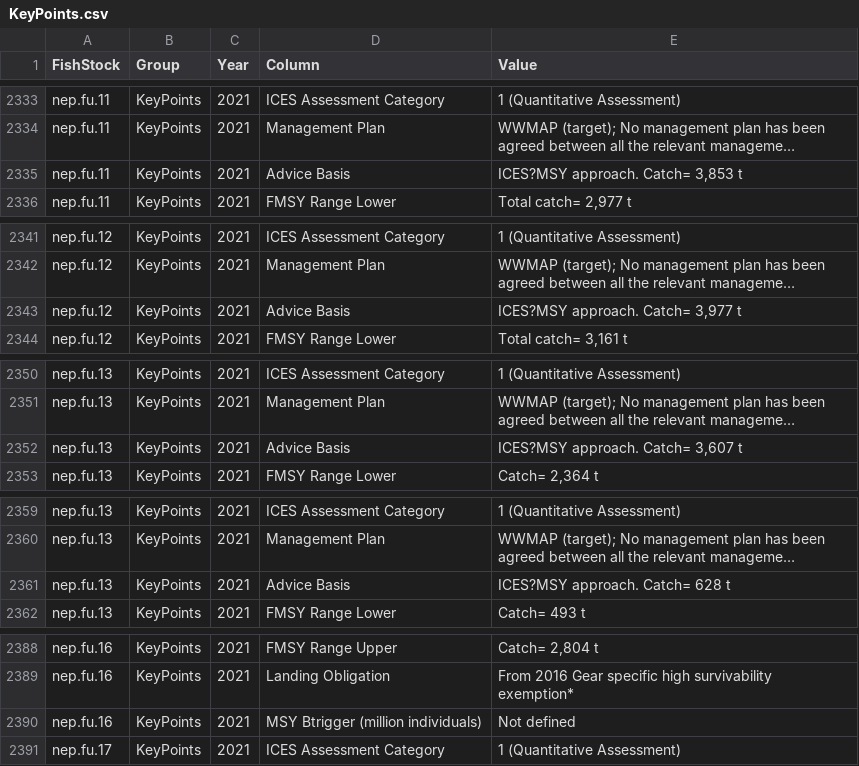
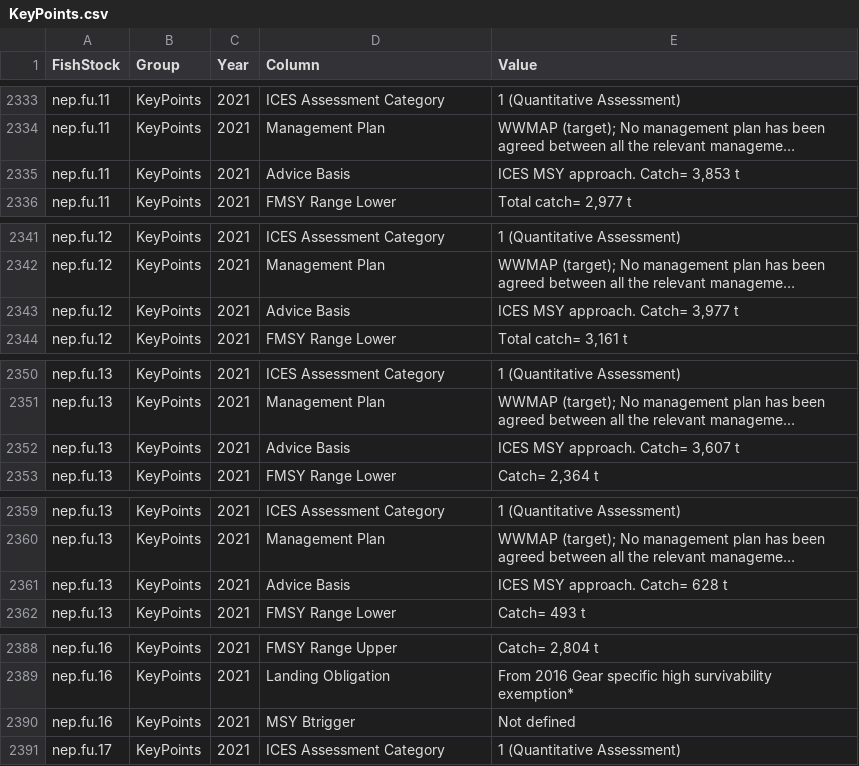
Before and after one commit to IrishMarineInstitute/digital-stockbook, a CSV file: KeyPoints.csv, drawn as a sheet; only a part is shown, gaps mark what is left out; long unchanged cells end in …; the diff covers the shown part only; the diff names each change by its address in the sheet, - before the commit and + after, or states it on an @@ line.

```diff
--- a/KeyPoints.csv
+++ b/KeyPoints.csv
-E2335 (Value): ICES?MSY approach. Catch= 3,853 t
+E2335 (Value): ICES MSY approach. Catch= 3,853 t
-E2343 (Value): ICES?MSY approach. Catch= 3,977 t
+E2343 (Value): ICES MSY approach. Catch= 3,977 t
-E2352 (Value): ICES?MSY approach. Catch= 3,607 t
+E2352 (Value): ICES MSY approach. Catch= 3,607 t
-E2361 (Value): ICES?MSY approach. Catch= 628 t
+E2361 (Value): ICES MSY approach. Catch= 628 t
-D2390 (Column): MSY Btrigger (million individuals)
+D2390 (Column): MSY Btrigger
```
Also changed, not shown: 1 edited cell elsewhere in this file, ICES-New-Old - extra species.csv, Introduction.csv, 19 other files.
